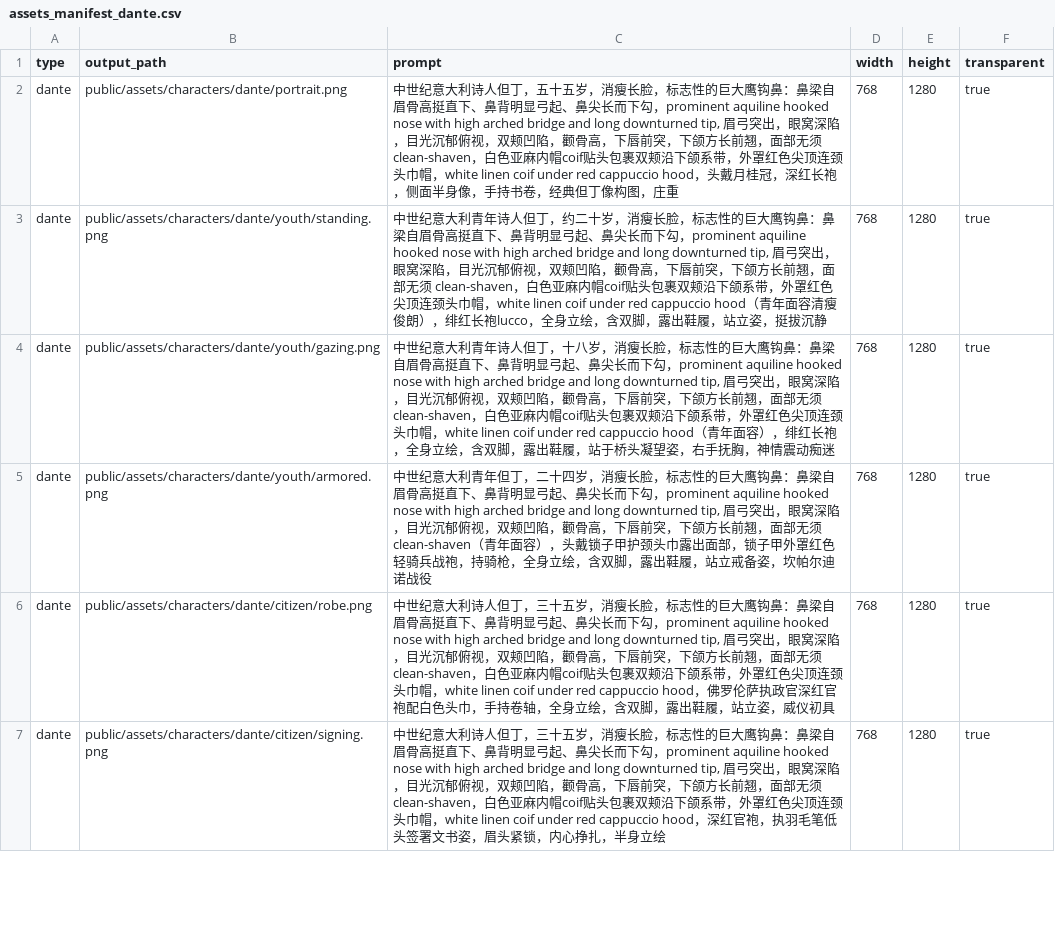
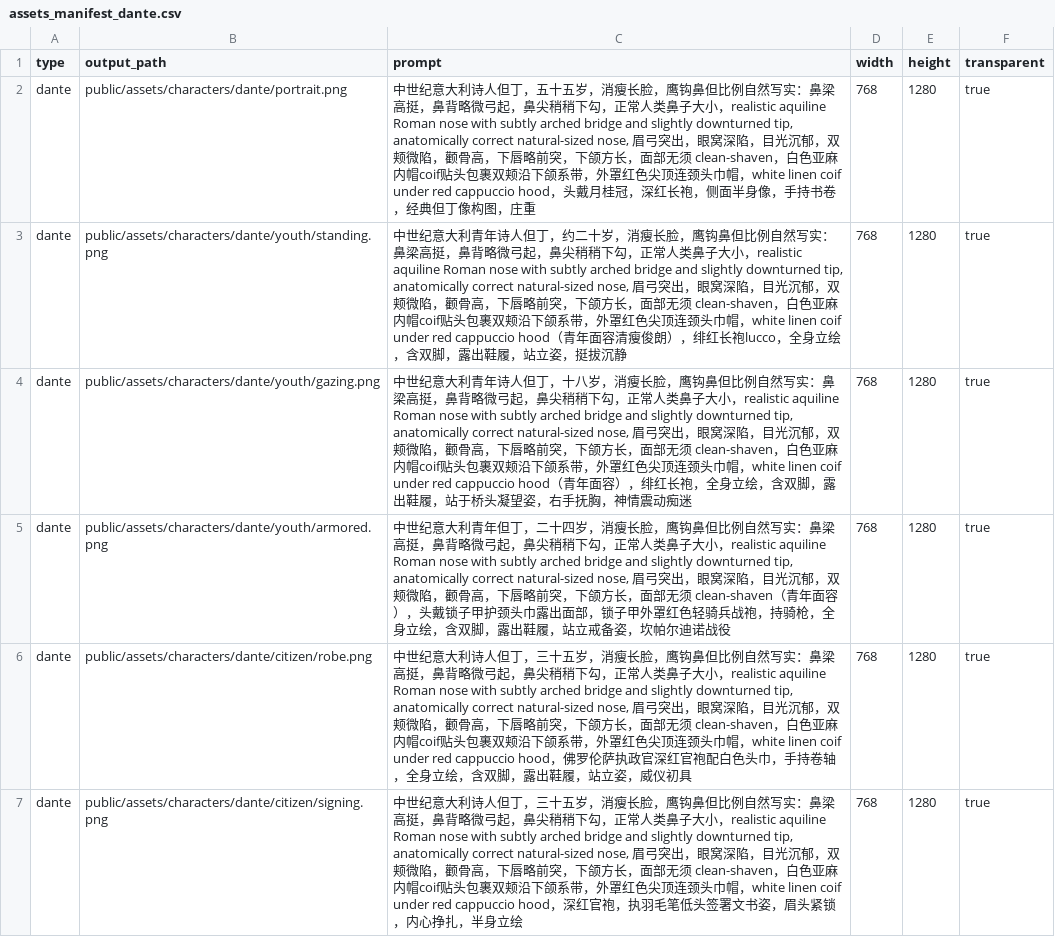
Before and after one commit to Ivyyyy24381/Chinese_history_game, a CSV file: scripts/assets_manifest_dante.csv, drawn as a sheet; only a part is shown; the diff covers the shown part only.

```diff
--- a/scripts/assets_manifest_dante.csv
+++ b/scripts/assets_manifest_dante.csv
@@ -1,7 +1,7 @@
 type,output_path,prompt,width,height,transparent
-dante,public/assets/characters/dante/portrait.png,"中世纪意大利诗人但丁，五十五岁，消瘦长脸，标志性的巨大鹰钩鼻：鼻梁自眉骨高挺直下、鼻背明显弓起、鼻尖长而下勾，prominent aquiline hooked nose with high arched bridge and long downturned tip, 眉弓突出，眼窝深陷，目光沉郁俯视，双颊凹陷，颧骨高，下唇前突，下颌方长前翘，面部无须 clean-shaven，白色亚麻内帽coif贴头包裹双颊沿下颌系带，外罩红色尖顶连颈头巾帽，white linen coif under red cappuccio hood，头戴月桂冠，深红长袍，侧面半身像，手持书卷，经典但丁像构图，庄重",768,1280,true
-dante,public/assets/characters/dante/youth/standing.png,"中世纪意大利青年诗人但丁，约二十岁，消瘦长脸，标志性的巨大鹰钩鼻：鼻梁自眉骨高挺直下、鼻背明显弓起、鼻尖长而下勾，prominent aquiline hooked nose with high arched bridge and long downturned tip, 眉弓突出，眼窝深陷，目光沉郁俯视，双颊凹陷，颧骨高，下唇前突，下颌方长前翘，面部无须 clean-shaven，白色亚麻内帽coif贴头包裹双颊沿下颌系带，外罩红色尖顶连颈头巾帽，white linen coif under red cappuccio hood（青年面容清瘦俊朗），绯红长袍lucco，全身立绘，含双脚，露出鞋履，站立姿，挺拔沉静",768,1280,true
-dante,public/assets/characters/dante/youth/gazing.png,"中世纪意大利青年诗人但丁，十八岁，消瘦长脸，标志性的巨大鹰钩鼻：鼻梁自眉骨高挺直下、鼻背明显弓起、鼻尖长而下勾，prominent aquiline hooked nose with high arched bridge and long downturned tip, 眉弓突出，眼窝深陷，目光沉郁俯视，双颊凹陷，颧骨高，下唇前突，下颌方长前翘，面部无须 clean-shaven，白色亚麻内帽coif贴头包裹双颊沿下颌系带，外罩红色尖顶连颈头巾帽，white linen coif under red cappuccio hood（青年面容），绯红长袍，全身立绘，含双脚，露出鞋履，站于桥头凝望姿，右手抚胸，神情震动痴迷",768,1280,true
-dante,public/assets/characters/dante/youth/armored.png,"中世纪意大利青年但丁，二十四岁，消瘦长脸，标志性的巨大鹰钩鼻：鼻梁自眉骨高挺直下、鼻背明显弓起、鼻尖长而下勾，prominent aquiline hooked nose with high arched bridge and long downturned tip, 眉弓突出，眼窝深陷，目光沉郁俯视，双颊凹陷，颧骨高，下唇前突，下颌方长前翘，面部无须 clean-shaven（青年面容），头戴锁子甲护颈头巾露出面部，锁子甲外罩红色轻骑兵战袍，持骑枪，全身立绘，含双脚，露出鞋履，站立戒备姿，坎帕尔迪诺战役",768,1280,true
-dante,public/assets/characters/dante/citizen/robe.png,"中世纪意大利诗人但丁，三十五岁，消瘦长脸，标志性的巨大鹰钩鼻：鼻梁自眉骨高挺直下、鼻背明显弓起、鼻尖长而下勾，prominent aquiline hooked nose with high arched bridge and long downturned tip, 眉弓突出，眼窝深陷，目光沉郁俯视，双颊凹陷，颧骨高，下唇前突，下颌方长前翘，面部无须 clean-shaven，白色亚麻内帽coif贴头包裹双颊沿下颌系带，外罩红色尖顶连颈头巾帽，white linen coif under red cappuccio hood，佛罗伦萨执政官深红官袍配白色头巾，手持卷轴，全身立绘，含双脚，露出鞋履，站立姿，威仪初具",768,1280,true
-dante,public/assets/characters/dante/citizen/signing.png,"中世纪意大利诗人但丁，三十五岁，消瘦长脸，标志性的巨大鹰钩鼻：鼻梁自眉骨高挺直下、鼻背明显弓起、鼻尖长而下勾，prominent aquiline hooked nose with high arched bridge and long downturned tip, 眉弓突出，眼窝深陷，目光沉郁俯视，双颊凹陷，颧骨高，下唇前突，下颌方长前翘，面部无须 clean-shaven，白色亚麻内帽coif贴头包裹双颊沿下颌系带，外罩红色尖顶连颈头巾帽，white linen coif under red cappuccio hood，深红官袍，执羽毛笔低头签署文书姿，眉头紧锁，内心挣扎，半身立绘",768,1280,true
+dante,public/assets/characters/dante/portrait.png,"中世纪意大利诗人但丁，五十五岁，消瘦长脸，鹰钩鼻但比例自然写实：鼻梁高挺，鼻背略微弓起，鼻尖稍稍下勾，正常人类鼻子大小，realistic aquiline Roman nose with subtly arched bridge and slightly downturned tip, anatomically correct natural-sized nose, 眉弓突出，眼窝深陷，目光沉郁，双颊微陷，颧骨高，下唇略前突，下颌方长，面部无须 clean-shaven，白色亚麻内帽coif贴头包裹双颊沿下颌系带，外罩红色尖顶连颈头巾帽，white linen coif under red cappuccio hood，头戴月桂冠，深红长袍，侧面半身像，手持书卷，经典但丁像构图，庄重",768,1280,true
+dante,public/assets/characters/dante/youth/standing.png,"中世纪意大利青年诗人但丁，约二十岁，消瘦长脸，鹰钩鼻但比例自然写实：鼻梁高挺，鼻背略微弓起，鼻尖稍稍下勾，正常人类鼻子大小，realistic aquiline Roman nose with subtly arched bridge and slightly downturned tip, anatomically correct natural-sized nose, 眉弓突出，眼窝深陷，目光沉郁，双颊微陷，颧骨高，下唇略前突，下颌方长，面部无须 clean-shaven，白色亚麻内帽coif贴头包裹双颊沿下颌系带，外罩红色尖顶连颈头巾帽，white linen coif under red cappuccio hood（青年面容清瘦俊朗），绯红长袍lucco，全身立绘，含双脚，露出鞋履，站立姿，挺拔沉静",768,1280,true
+dante,public/assets/characters/dante/youth/gazing.png,"中世纪意大利青年诗人但丁，十八岁，消瘦长脸，鹰钩鼻但比例自然写实：鼻梁高挺，鼻背略微弓起，鼻尖稍稍下勾，正常人类鼻子大小，realistic aquiline Roman nose with subtly arched bridge and slightly downturned tip, anatomically correct natural-sized nose, 眉弓突出，眼窝深陷，目光沉郁，双颊微陷，颧骨高，下唇略前突，下颌方长，面部无须 clean-shaven，白色亚麻内帽coif贴头包裹双颊沿下颌系带，外罩红色尖顶连颈头巾帽，white linen coif under red cappuccio hood（青年面容），绯红长袍，全身立绘，含双脚，露出鞋履，站于桥头凝望姿，右手抚胸，神情震动痴迷",768,1280,true
+dante,public/assets/characters/dante/youth/armored.png,"中世纪意大利青年但丁，二十四岁，消瘦长脸，鹰钩鼻但比例自然写实：鼻梁高挺，鼻背略微弓起，鼻尖稍稍下勾，正常人类鼻子大小，realistic aquiline Roman nose with subtly arched bridge and slightly downturned tip, anatomically correct natural-sized nose, 眉弓突出，眼窝深陷，目光沉郁，双颊微陷，颧骨高，下唇略前突，下颌方长，面部无须 clean-shaven（青年面容），头戴锁子甲护颈头巾露出面部，锁子甲外罩红色轻骑兵战袍，持骑枪，全身立绘，含双脚，露出鞋履，站立戒备姿，坎帕尔迪诺战役",768,1280,true
+dante,public/assets/characters/dante/citizen/robe.png,"中世纪意大利诗人但丁，三十五岁，消瘦长脸，鹰钩鼻但比例自然写实：鼻梁高挺，鼻背略微弓起，鼻尖稍稍下勾，正常人类鼻子大小，realistic aquiline Roman nose with subtly arched bridge and slightly downturned tip, anatomically correct natural-sized nose, 眉弓突出，眼窝深陷，目光沉郁，双颊微陷，颧骨高，下唇略前突，下颌方长，面部无须 clean-shaven，白色亚麻内帽coif贴头包裹双颊沿下颌系带，外罩红色尖顶连颈头巾帽，white linen coif under red cappuccio hood，佛罗伦萨执政官深红官袍配白色头巾，手持卷轴，全身立绘，含双脚，露出鞋履，站立姿，威仪初具",768,1280,true
+dante,public/assets/characters/dante/citizen/signing.png,"中世纪意大利诗人但丁，三十五岁，消瘦长脸，鹰钩鼻但比例自然写实：鼻梁高挺，鼻背略微弓起，鼻尖稍稍下勾，正常人类鼻子大小，realistic aquiline Roman nose with subtly arched bridge and slightly downturned tip, anatomically correct natural-sized nose, 眉弓突出，眼窝深陷，目光沉郁，双颊微陷，颧骨高，下唇略前突，下颌方长，面部无须 clean-shaven，白色亚麻内帽coif贴头包裹双颊沿下颌系带，外罩红色尖顶连颈头巾帽，white linen coif under red cappuccio hood，深红官袍，执羽毛笔低头签署文书姿，眉头紧锁，内心挣扎，半身立绘",768,1280,true
```
Also changed, not shown: 6 edited cells elsewhere in this file, 2 other files.
